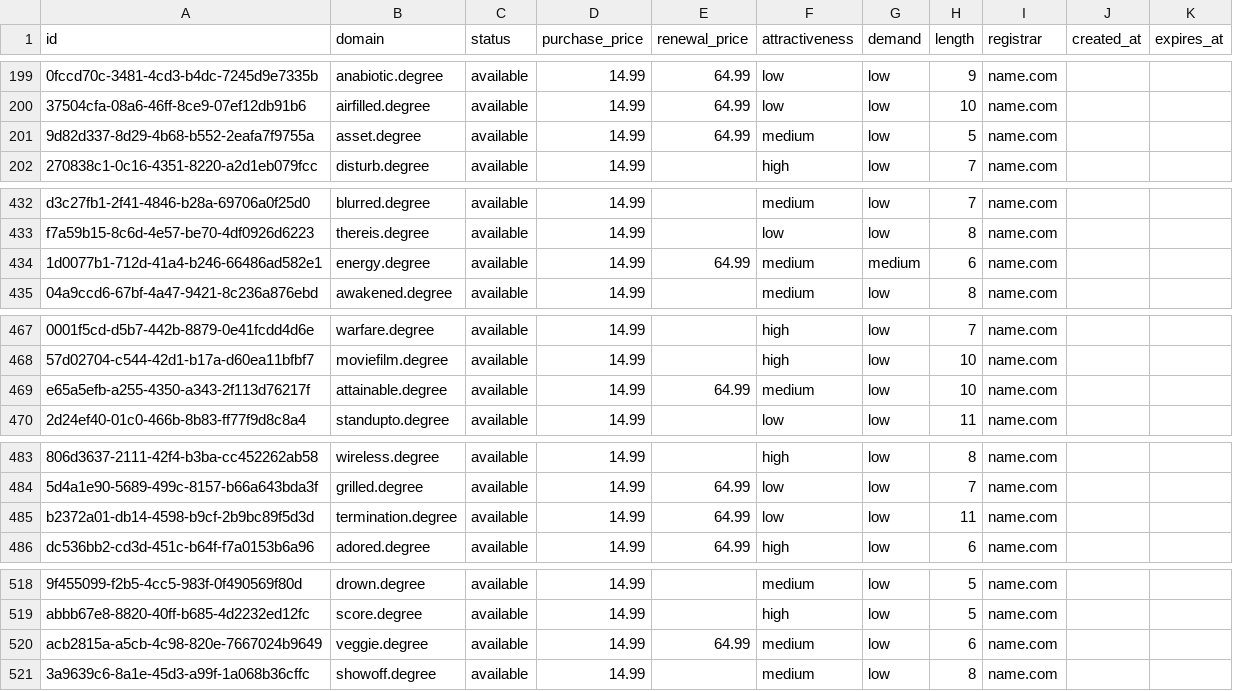
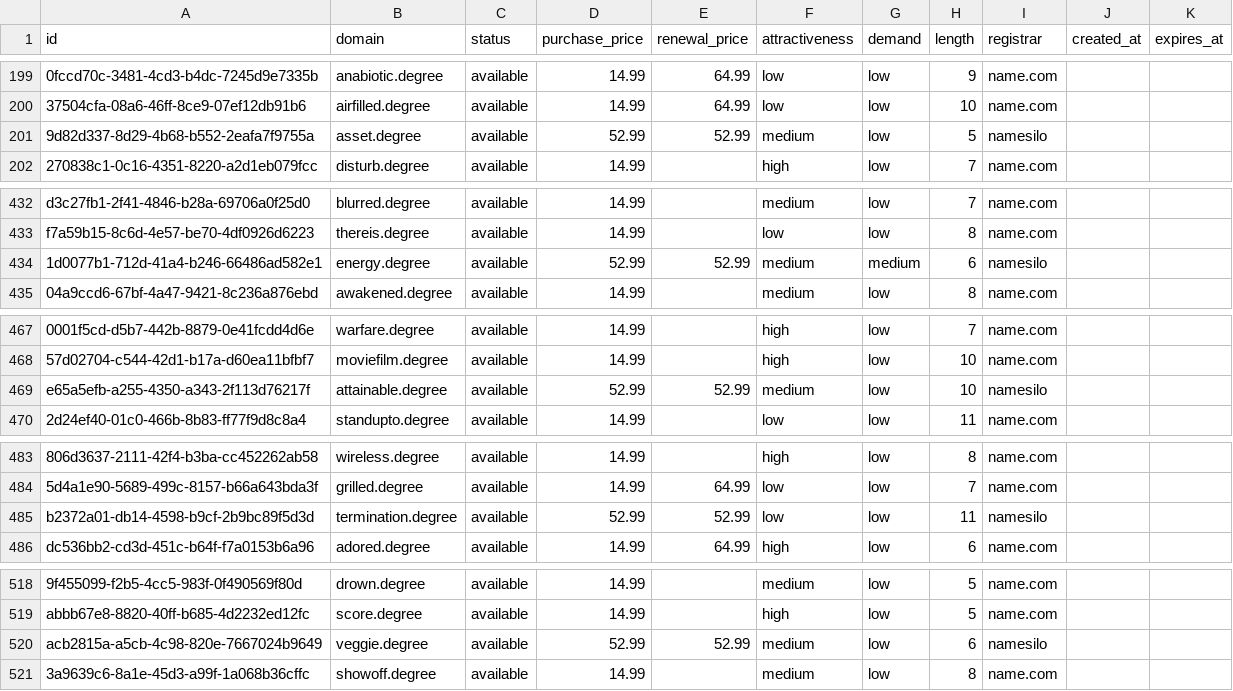
Before and after one commit to UniqueDomains/degree-oneword-domains, a CSV file: degree.csv, drawn as a sheet; only a part is shown, gaps mark what is left out; the diff covers the shown part only; the diff names each change by its address in the sheet, - before the commit and + after, or states it on an @@ line.

```diff
--- a/degree.csv
+++ b/degree.csv
-D201 (purchase_price): 14.99
+D201 (purchase_price): 52.99
-E201 (renewal_price): 64.99
+E201 (renewal_price): 52.99
-I201 (registrar): name.com
+I201 (registrar): namesilo
-D434 (purchase_price): 14.99
+D434 (purchase_price): 52.99
-E434 (renewal_price): 64.99
+E434 (renewal_price): 52.99
-I434 (registrar): name.com
+I434 (registrar): namesilo
-D469 (purchase_price): 14.99
+D469 (purchase_price): 52.99
-E469 (renewal_price): 64.99
+E469 (renewal_price): 52.99
-I469 (registrar): name.com
+I469 (registrar): namesilo
-D485 (purchase_price): 14.99
+D485 (purchase_price): 52.99
-E485 (renewal_price): 64.99
+E485 (renewal_price): 52.99
-I485 (registrar): name.com
+I485 (registrar): namesilo
-D520 (purchase_price): 14.99
+D520 (purchase_price): 52.99
-E520 (renewal_price): 64.99
+E520 (renewal_price): 52.99
-I520 (registrar): name.com
+I520 (registrar): namesilo
```
Also changed, not shown: 27 edited cells elsewhere in this file, 4 other files.
